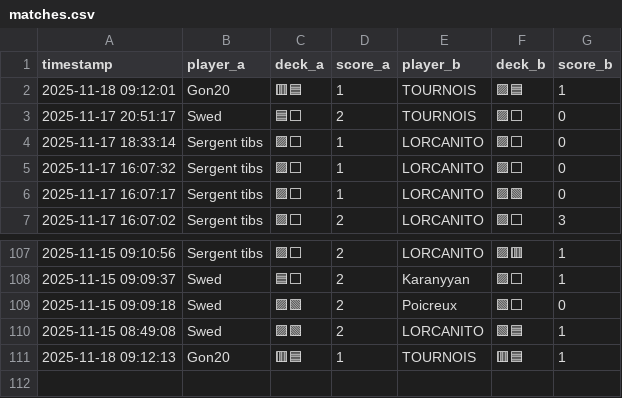
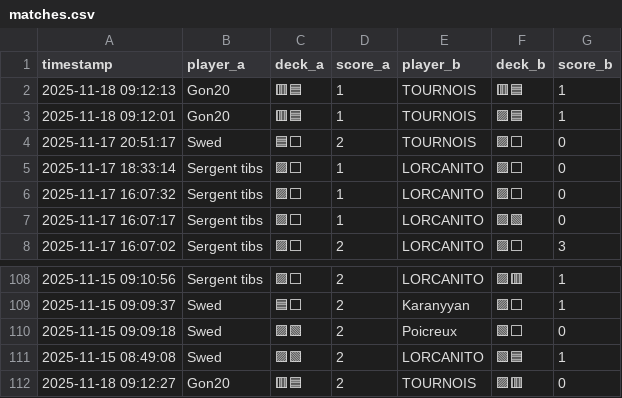
Before and after one commit to michaelbelcas-arch/site-eclypse, a CSV file: matches.csv, drawn as a sheet; only a part is shown, gaps mark what is left out.

Commit message:
Update matches.csv depuis l'app Streamlit

```diff
--- a/matches.csv
+++ b/matches.csv
@@ -1,2 +1,3 @@
 timestamp,player_a,deck_a,score_a,player_b,deck_b,score_b
+2025-11-18 09:12:13,Gon20,🟥🟦,1,TOURNOIS,🟥🟦,1
 2025-11-18 09:12:01,Gon20,🟥🟦,1,TOURNOIS,🟪🟦,1
@@ -110,2 +111,2 @@ timestamp,player_a,deck_a,score_a,player_b,deck_b,score_b
 2025-11-15 08:49:08,Swed,🟪🟩,2,LORCANITO,🟩🟦,1
-2025-11-18 09:12:13,Gon20,🟥🟦,1,TOURNOIS,🟥🟦,1
+2025-11-18 09:12:27,Gon20,🟥🟦,2,TOURNOIS,🟪🟥,0
```
